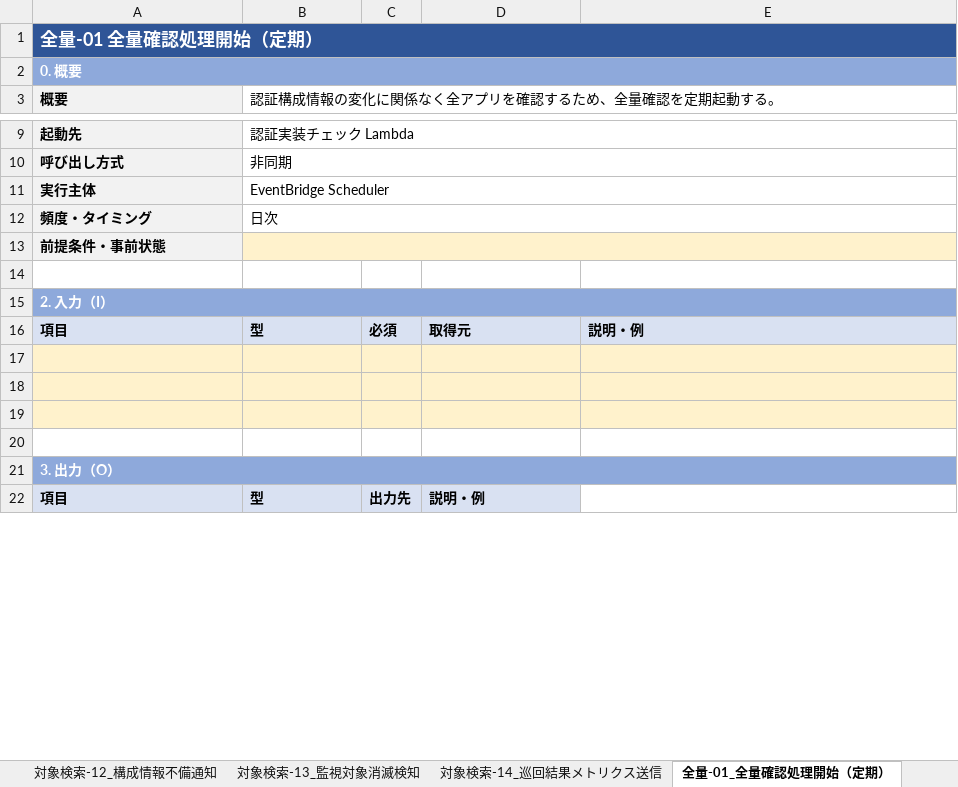
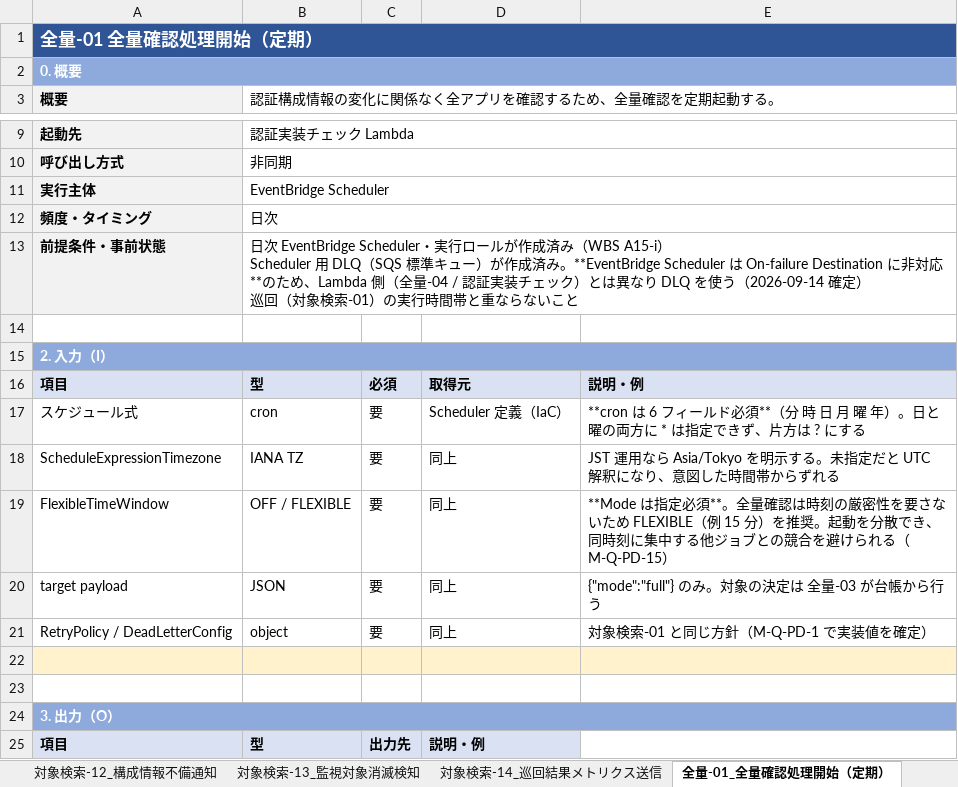
Before and after one commit to suepie/aws-atuh-poc, an Excel workbook: doc/excel/apipf-process-design.xlsx, sheet 全量-01_全量確認処理開始（定期）, drawn as a sheet; only a part is shown, gaps mark what is left out; values as stored, in another font and other column widths than the file's, no borders; ↵ is a line break in a cell; the diff covers the shown part only; the diff names each change by its address in the sheet, - before the commit and + after, or states it on an @@ line.

Commit message:
全量-01〜04 の処理設計を記入
- 全量-01（定期起動）: cron 6 フィールド・TZ 明示・FlexibleTimeWindow の判断。
  EventBridge Scheduler は On-failure Destination 非対応のため DLQ のまま
- 全量-02（手動起動）: 実装は定期と同一。非同期 invoke の厳守、
  appId 指定時は全量-03 で 1 件に絞ることで fan-out の特別扱いを増やさない設計に
- 全量-03（対象一覧取得）: enabled=false の除外（拒否レコードも自動的に除外される）、
  0 件は異常として中断。全量確認でも「台帳と仕様に載っている endpoint しか見ない」穴を明記
- 全量-04（fan-out）: 自己 invoke が Lambda の再帰ループ検出（同一チェーン 16 回・既定 ON）
  に抵触しないことを明記（親→子の深さ 2 で終わる）。多段 fan-out を将来入れる場合の注意も記載
- payload に origin を追加（巡回起点 / 全量起点をログで区別。検査側は判定に使わない）
  → code-samples/README に §2.6 検査起動イベント形式を新設、旧 2.6 は 2.7 へ繰り下げ
- 新規未決 M-Q-PD-15〜19（FlexibleTimeWindow / 二重実行 / 全量停止の検知 / 並列度 / origin）

詳細記入済み 19/33 処理

```diff
--- a/doc/excel/apipf-process-design.xlsx (sheet 全量-01_全量確認処理開始（定期）)
+++ b/doc/excel/apipf-process-design.xlsx (sheet 全量-01_全量確認処理開始（定期）)
-B13: (empty)
+B13: 日次 EventBridge Scheduler・実行ロールが作成済み（WBS A15-i） ↵ Scheduler 用 DLQ（SQS 標準キュー）が作成済み。**EventBridge Scheduler は On-failure Destination に非対応**のため、Lambda 側（全量-04 / 認証実装チェック）とは異なり DLQ を使う（2026-09-14 確定） ↵ 巡回（対象検索-01）の実行時間帯と重ならないこと
-B13 fill: #FFF2CC
+B13 fill: none
-row 17: (empty)
+row 17: スケジュール式 | cron | 要 | Scheduler 定義（IaC） | **cron は 6 フィールド必須**（分 時 日 月 曜 年）。日と曜の両方に * は指定できず、片方は ? にする
-A17:E18 fill: #FFF2CC
+A17:E18 fill: none
-row 18: (empty)
+row 18: ScheduleExpressionTimezone | IANA TZ | 要 | 同上 | JST 運用なら Asia/Tokyo を明示する。未指定だと UTC 解釈になり、意図した時間帯からずれる
+row 19: FlexibleTimeWindow | OFF / FLEXIBLE | 要 | 同上 | **Mode は指定必須**。全量確認は時刻の厳密性を要さないため FLEXIBLE（例 15 分）を推奨。起動を分散でき、同時刻に集中する他ジョブとの競合を避けられる（M-Q-PD-15）
+row 20: target payload | JSON | 要 | 同上 | {"mode":"full"} のみ。対象の決定は 全量-03 が台帳から行う
+row 21: RetryPolicy / DeadLetterConfig | object | 要 | 同上 | 対象検索-01 と同じ方針（M-Q-PD-1 で実装値を確定）
```
Also changed, not shown: 7 added rows, 36 edited cells and cell formats elsewhere in this sheet, sheet 全量-04_アプリ単位確認依頼, sheet 全量-03_監視対象一覧取得, sheet 全量-02_全量確認処理開始（手動）, sheet 01_処理一覧, 3 other files.
